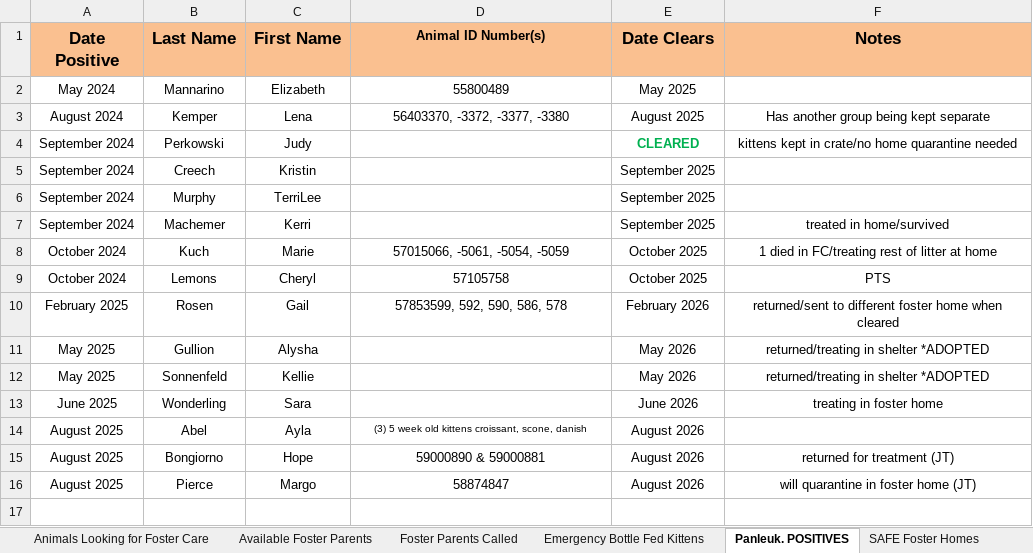
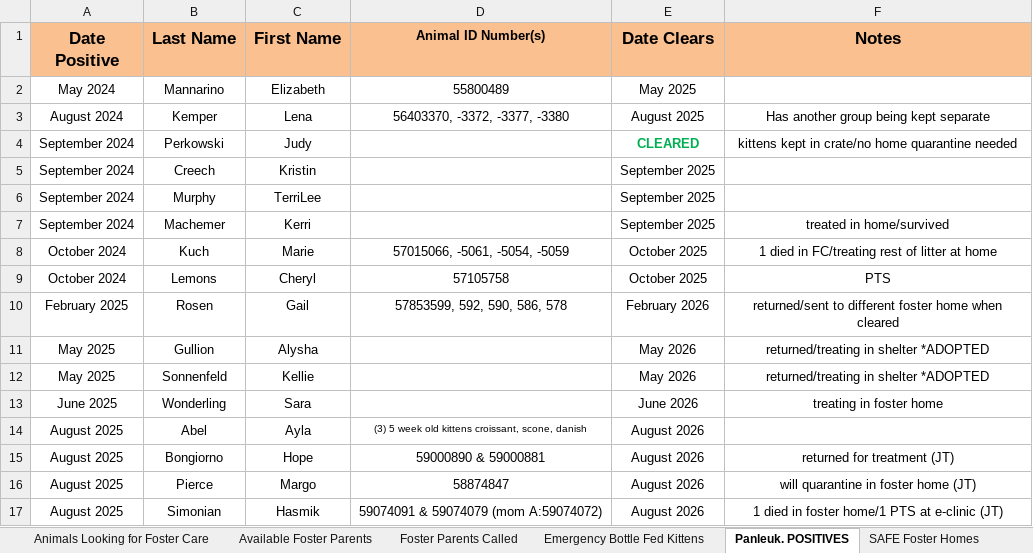
Before and after one commit to zsprowls/SPCAAutomation, an Excel workbook: __Load Files Go Here__/Looking for Foster Care 2025.xlsx, sheet Panleuk. POSITIVES, drawn as a sheet; values as stored, in another font and other column widths than the file's, no borders; the diff names each change by its address in the sheet, - before the commit and + after, or states it on an @@ line.

```diff
--- a/__Load Files Go Here__/Looking for Foster Care 2025.xlsx (sheet Panleuk. POSITIVES)
+++ b/__Load Files Go Here__/Looking for Foster Care 2025.xlsx (sheet Panleuk. POSITIVES)
+row 17: August 2025 | Simonian | Hasmik | 59074091 & 59074079 (mom A:59074072) | August 2026 | 1 died in foster home/1 PTS at e-clinic (JT)
```
Also changed, not shown: sheet Available Foster Parents, sheet FC Food Inventory, Pathways Update/PathwaysAdd.xlsx, Pathways Update/PathwaysRemove.xlsx, 9 other files.
